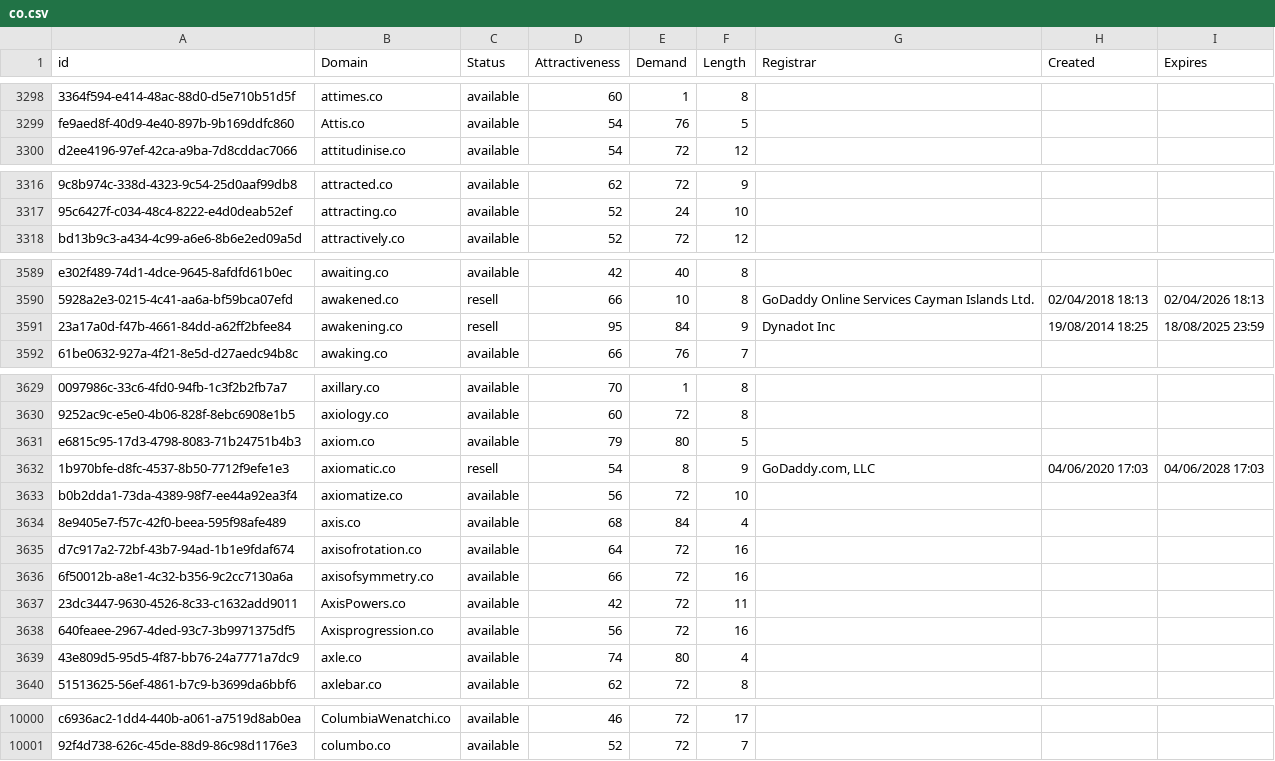
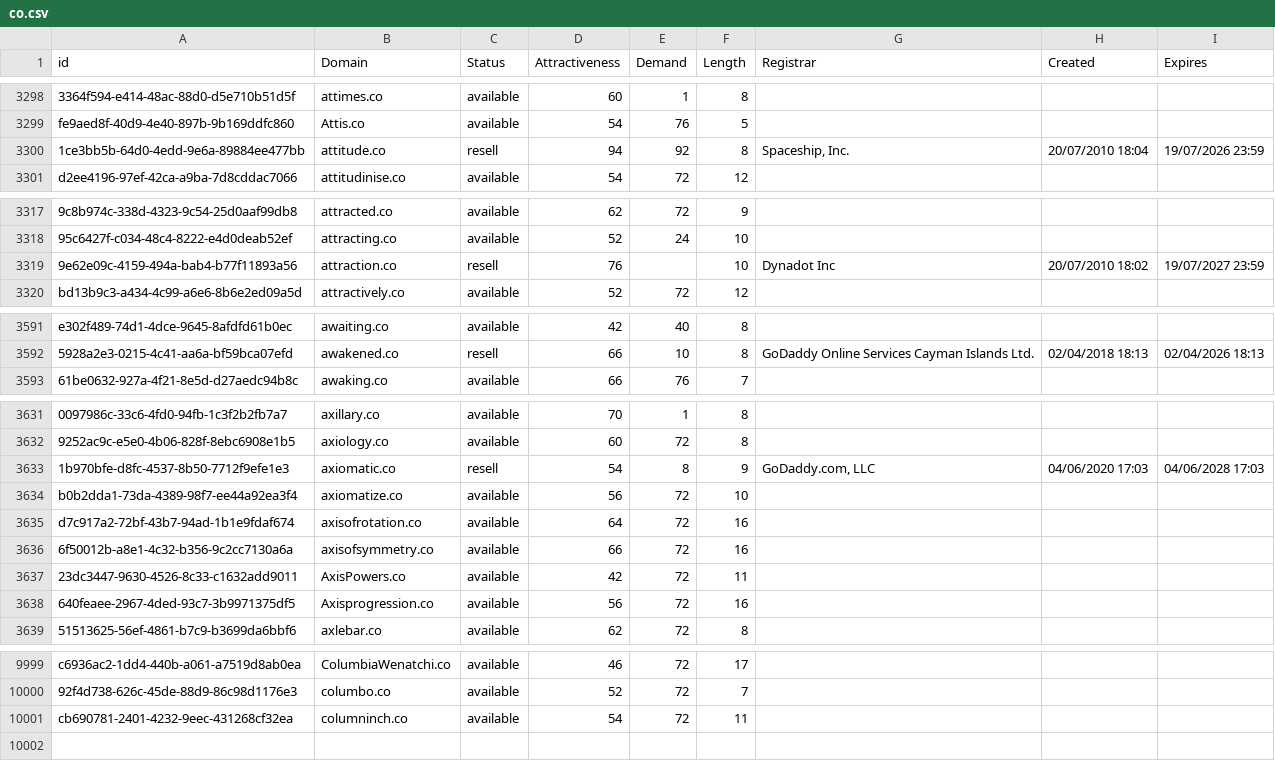
Before and after one commit to UniqueDomains/co-oneword-domains, a CSV file: co.csv, drawn as a sheet; only a part is shown, gaps mark what is left out; removed rows and columns are numbered as before the commit, all else as after; the diff covers the shown part only; the diff names each change by its address in the sheet, - before the commit and + after, or states it on an @@ line.

Commit message:
Domains update

```diff
--- a/co.csv
+++ b/co.csv
+row 3300: 1ce3bb5b-64d0-4edd-9e6a-89884ee477bb | attitude.co | resell | 94 | 92 | 8 | Spaceship, Inc. | 20/07/2010 18:04 | 19/07/2026 23:59
+row 3319: 9e62e09c-4159-494a-bab4-b77f11893a56 | attraction.co | resell | 76 |  | 10 | Dynadot Inc | 20/07/2010 18:02 | 19/07/2027 23:59
-row 3591: 23a17a0d-f47b-4661-84dd-a62ff2bfee84 | awakening.co | resell | 95 | 84 | 9 | Dynadot Inc | 19/08/2014 18:25 | 18/08/2025 23:59
-row 3631: e6815c95-17d3-4798-8083-71b24751b4b3 | axiom.co | available | 79 | 80 | 5
-row 3634: 8e9405e7-f57c-42f0-beea-595f98afe489 | axis.co | available | 68 | 84 | 4
-row 3639: 43e809d5-95d5-4f87-bb76-24a7771a7dc9 | axle.co | available | 74 | 80 | 4
+row 10001: cb690781-2401-4232-9eec-431268cf32ea | columninch.co | available | 54 | 72 | 11
```
Also changed, not shown: 1 added row and 7 edited cells elsewhere in this file, 1 other file.
